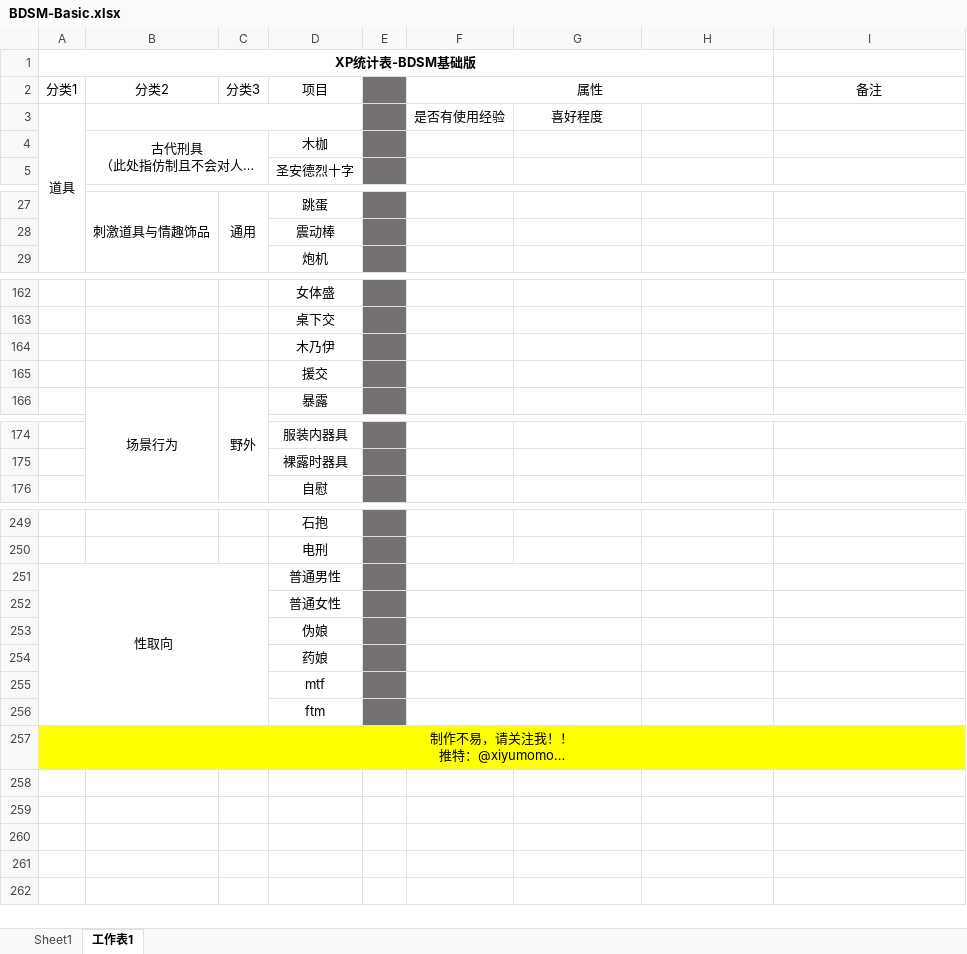
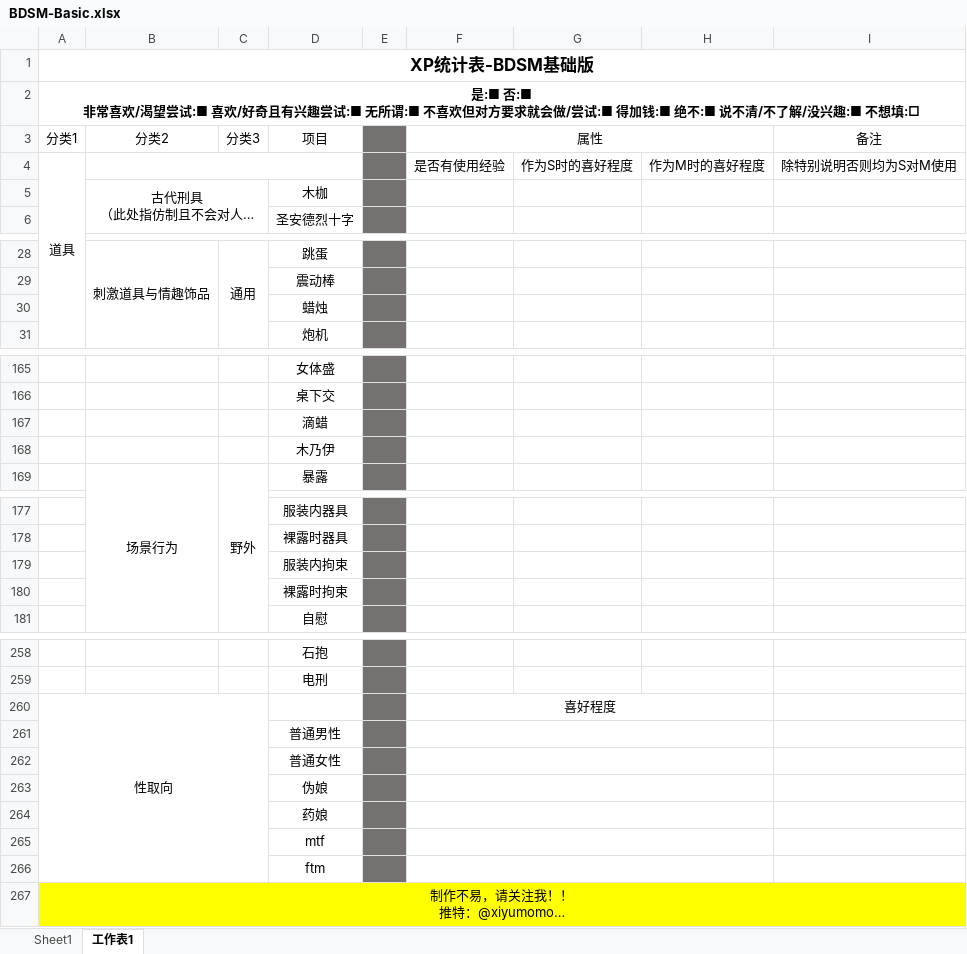
Before and after one commit to XiyuMomo/XP, an Excel workbook: BDSM-Basic.xlsx, sheet 工作表1, drawn as a sheet; only a part is shown, gaps mark what is left out; long unchanged cells end in …; values as stored, in another font and other column widths than the file's, no borders; removed rows and columns are numbered as before the commit, all else as after; ↵ is a line break in a cell; the diff covers the shown part only; the diff names each change by its address in the sheet, - before the commit and + after, or states it on an @@ line.

```diff
--- a/BDSM-Basic.xlsx (sheet 工作表1)
+++ b/BDSM-Basic.xlsx (sheet 工作表1)
@@ A1 text size: larger @@
-A1:H1 merged
+A1:I1 merged
+row 2: 是:■ 否:■ ↵ 非常喜欢/渴望尝试:■ 喜欢/好奇且有兴趣尝试:■ 无所谓:■ 不喜欢但对方要求就会做/尝试:■ 得加钱:■ 绝不:■ 说不清/不了解/没兴趣:■ 不想填:□
-G4: 喜好程度
+G4: 作为S时的喜好程度
-H4: (empty)
+H4: 作为M时的喜好程度
-I4 (备注): (empty)
+I4 (备注): 除特别说明否则均为S对M使用
+row 30:  |  |  | 蜡烛
+row 167:  |  |  | 滴蜡
-row 165:  |  |  | 援交
+row 179:  |  |  | 服装内拘束
+row 180:  |  |  | 裸露时拘束
-D260 (项目): 普通男性
+D260 (项目): (empty)
-F260 (属性): (empty)
+F260 (属性): 喜好程度
-F251:G251 merged
+F260:H260 merged
+row 261:  |  |  | 普通男性
-F252:G252 merged
+F262:H262 merged
-F253:G253 merged
+F263:H263 merged
-F254:G254 merged
+F264:H264 merged
-F255:G255 merged
+F265:H265 merged
-F256:G256 merged
+F266:H266 merged
```
Also changed, not shown: 5 added rows and 1 edited cell elsewhere in this sheet, MainSheet.xlsx, 1 other file.
